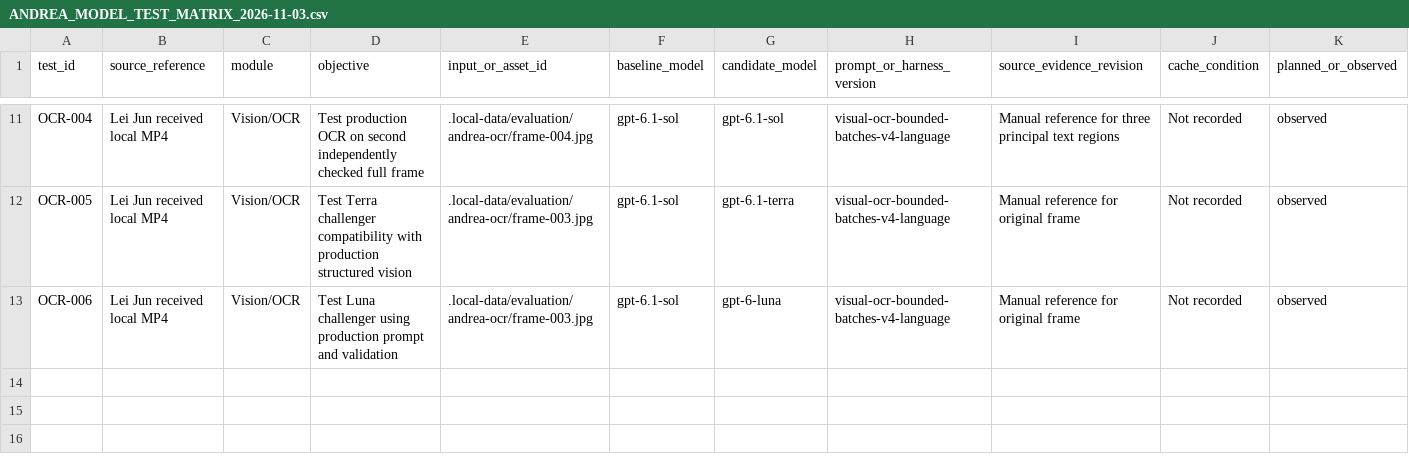
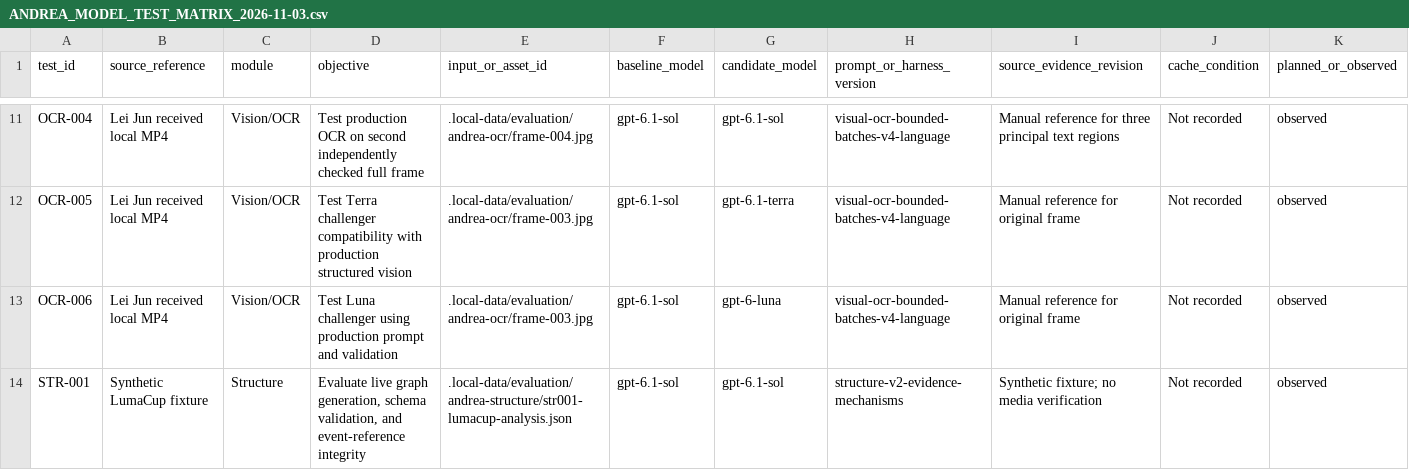
Before and after one commit to Frankwu899/586-project, a CSV file: docs/evaluation/ANDREA_MODEL_TEST_MATRIX_2026-11-03.csv, drawn as a sheet; only a part is shown, gaps mark what is left out; rows hold the shown columns only; the diff names each change by its address in the sheet, - before the commit and + after, or states it on an @@ line.

Commit message:
docs: record STR-001 structure model evaluation

```diff
--- a/docs/evaluation/ANDREA_MODEL_TEST_MATRIX_2026-11-03.csv
+++ b/docs/evaluation/ANDREA_MODEL_TEST_MATRIX_2026-11-03.csv
+row 14: STR-001 | Synthetic LumaCup fixture | Structure | Evaluate live graph generation, schema validation, and event-reference integrity | .local-data/evaluation/andrea-structure/str001-lumacup-analysis.json | gpt-6.1-sol | gpt-6.1-sol | structure-v2-evidence-mechanisms | Synthetic fixture; no media verification | Not recorded | observed
```
Also changed, not shown: 1 other file.
